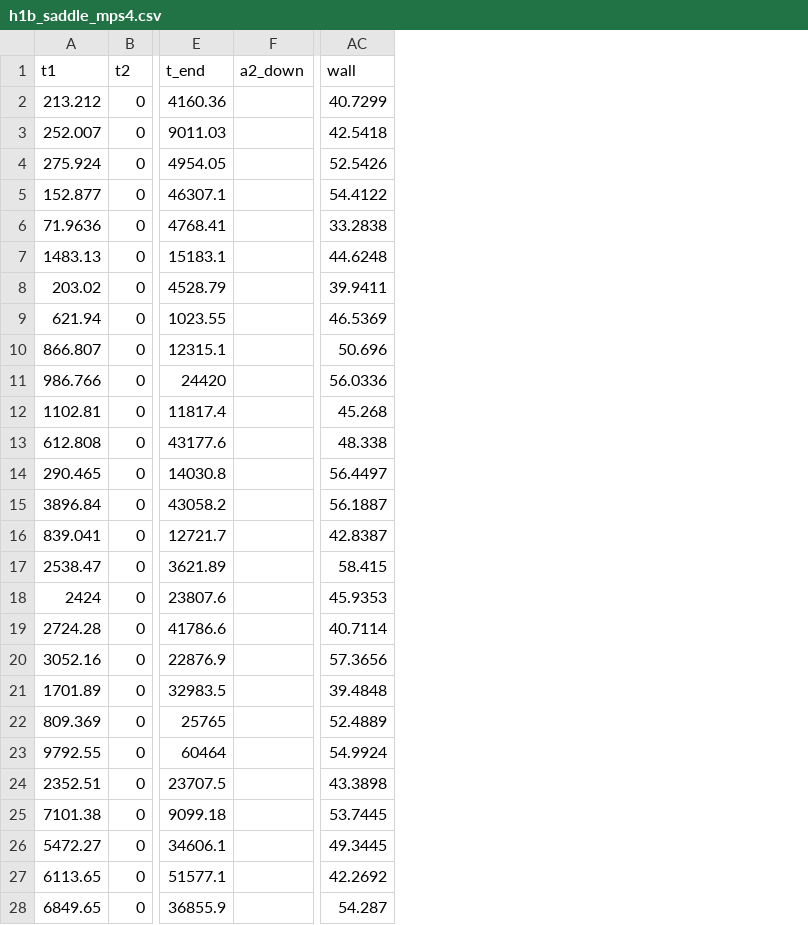
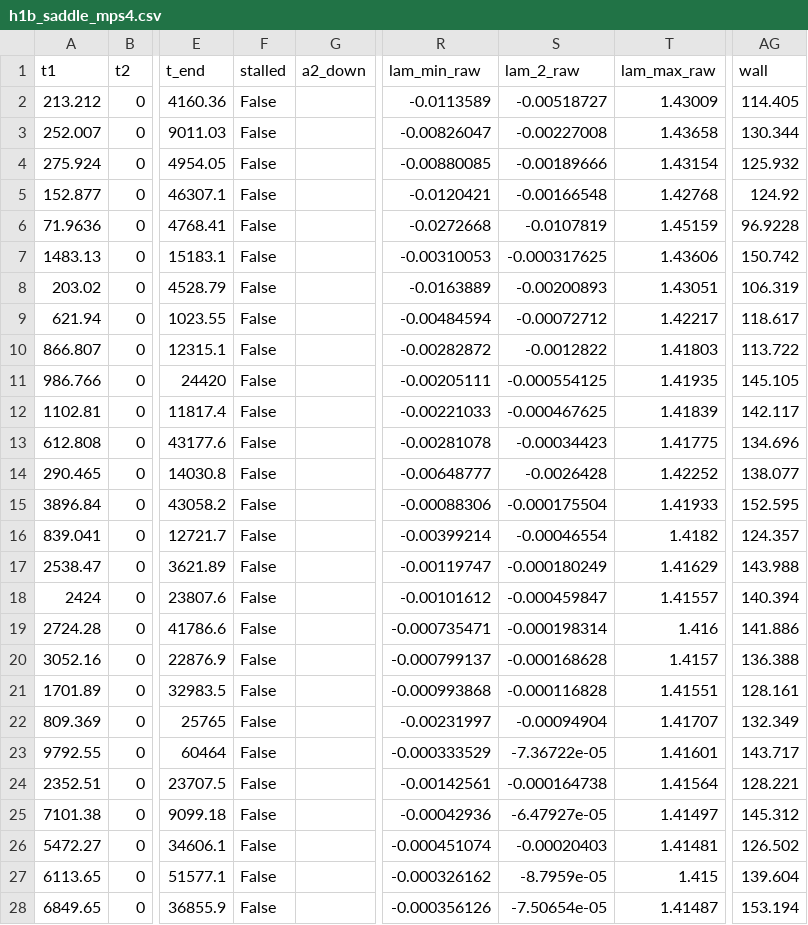
Before and after one commit to seamus-fallows/TTN-regimes, a CSV file: experiments/order/results/h1b_saddle_mps4.csv, drawn as a sheet; only a part is shown, gaps mark what is left out; addresses are those after the commit; the diff covers the shown part only; the diff names each change by its address in the sheet, - before the commit and + after, or states it on an @@ line.

```diff
--- a/experiments/order/results/h1b_saddle_mps4.csv
+++ b/experiments/order/results/h1b_saddle_mps4.csv
+column F (stalled), rows 2-28: all False
+column R (lam_min_raw), rows 2-28: -0.0113589 | -0.00826047 | -0.00880085 | -0.0120421 | -0.0272668 | -0.00310053 | -0.0163889 | -0.00484594 | -0.00282872 | -0.00205111 | -0.00221033 | -0.00281078 | -0.00648777 | -0.00088306 | -0.00399214 | -0.00119747 | -0.00101612 | -0.000735471 | -0.000799137 | -0.000993868 | -0.00231997 | -0.000333529 | -0.00142561 | -0.00042936 | -0.000451074 | -0.000326162 | -0.000356126
+column S (lam_2_raw), rows 2-28: -0.00518727 | -0.00227008 | -0.00189666 | -0.00166548 | -0.0107819 | -0.000317625 | -0.00200893 | -0.00072712 | -0.0012822 | -0.000554125 | -0.000467625 | -0.00034423 | -0.0026428 | -0.000175504 | -0.00046554 | -0.000180249 | -0.000459847 | -0.000198314 | -0.000168628 | -0.000116828 | -0.00094904 | -7.36722e-05 | -0.000164738 | -6.47927e-05 | -0.00020403 | -8.7959e-05 | -7.50654e-05
+column T (lam_max_raw), rows 2-28: 1.43009 | 1.43658 | 1.43154 | 1.42768 | 1.45159 | 1.43606 | 1.43051 | 1.42217 | 1.41803 | 1.41935 | 1.41839 | 1.41775 | 1.42252 | 1.41933 | 1.4182 | 1.41629 | 1.41557 | 1.416 | 1.4157 | 1.41551 | 1.41707 | 1.41601 | 1.41564 | 1.41497 | 1.41481 | 1.415 | 1.41487
-AG2 (wall): 40.7299
+AG2 (wall): 114.405
-AG3 (wall): 42.5418
+AG3 (wall): 130.344
-AG4 (wall): 52.5426
+AG4 (wall): 125.932
-AG5 (wall): 54.4122
+AG5 (wall): 124.92
-AG6 (wall): 33.2838
+AG6 (wall): 96.9228
-AG7 (wall): 44.6248
+AG7 (wall): 150.742
-AG8 (wall): 39.9411
+AG8 (wall): 106.319
-AG9 (wall): 46.5369
+AG9 (wall): 118.617
-AG10 (wall): 50.696
+AG10 (wall): 113.722
-AG11 (wall): 56.0336
+AG11 (wall): 145.105
-AG12 (wall): 45.268
+AG12 (wall): 142.117
-AG13 (wall): 48.338
+AG13 (wall): 134.696
-AG14 (wall): 56.4497
+AG14 (wall): 138.077
-AG15 (wall): 56.1887
+AG15 (wall): 152.595
-AG16 (wall): 42.8387
+AG16 (wall): 124.357
-AG17 (wall): 58.415
+AG17 (wall): 143.988
-AG18 (wall): 45.9353
+AG18 (wall): 140.394
-AG19 (wall): 40.7114
+AG19 (wall): 141.886
-AG20 (wall): 57.3656
+AG20 (wall): 136.388
-AG21 (wall): 39.4848
+AG21 (wall): 128.161
-AG22 (wall): 52.4889
+AG22 (wall): 132.349
-AG23 (wall): 54.9924
+AG23 (wall): 143.717
-AG24 (wall): 43.3898
+AG24 (wall): 128.221
-AG25 (wall): 53.7445
+AG25 (wall): 145.312
-AG26 (wall): 49.3445
+AG26 (wall): 126.502
-AG27 (wall): 42.2692
+AG27 (wall): 139.604
-AG28 (wall): 54.287
+AG28 (wall): 153.194
```
Also changed, not shown: 68 edited cells elsewhere in this file, experiments/order/results/h1b_fits.csv, experiments/order/results/sigma_fits.csv, 17 other files.
